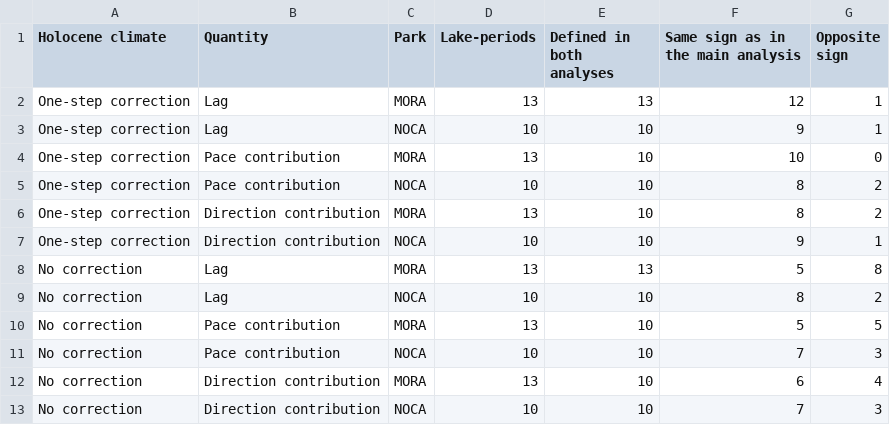
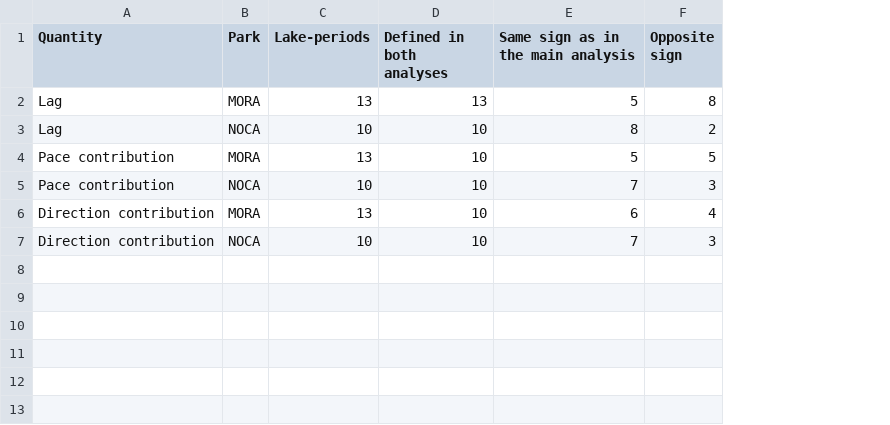
Before and after one commit to billurbektas/PaleoACES, a CSV file: report/tables/paleoclimate_sensitivity_sign_counts.csv, drawn as a sheet; the diff names each change by its address in the sheet, - before the commit and + after, or states it on an @@ line.

Commit message:
M08: Table S20 holds the lake-periods without correction only, and the script table lists R/helpers/sensitivity_figures.R (report tables of the Appendix S4 change) (Bills)

```diff
--- a/report/tables/paleoclimate_sensitivity_sign_counts.csv
+++ b/report/tables/paleoclimate_sensitivity_sign_counts.csv
-column A (Holocene climate), rows 8-13: all No correction
-row 2: One-step correction | Lag | MORA | 13 | 13 | 12 | 1
-row 3: One-step correction | Lag | NOCA | 10 | 10 | 9 | 1
-row 4: One-step correction | Pace contribution | MORA | 13 | 10 | 10 | 0
-row 5: One-step correction | Pace contribution | NOCA | 10 | 10 | 8 | 2
-row 6: One-step correction | Direction contribution | MORA | 13 | 10 | 8 | 2
-row 7: One-step correction | Direction contribution | NOCA | 10 | 10 | 9 | 1
```
Also changed, not shown: report/tables/scripts.csv.
